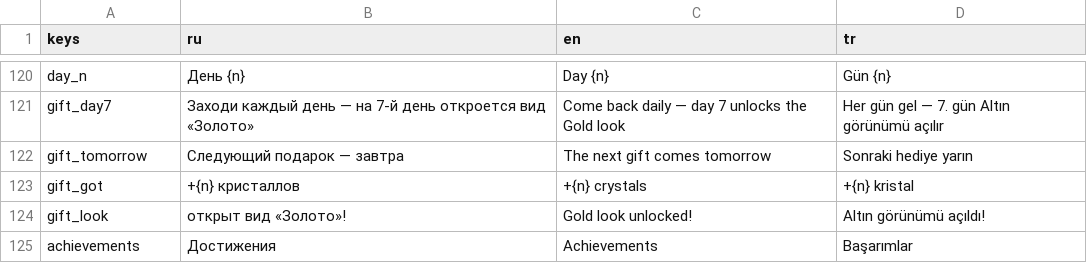
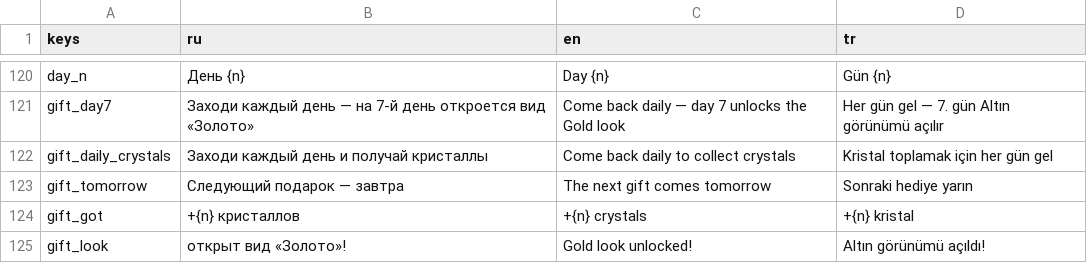
Before and after one commit to electrocrem/bizarre_gems, a CSV file: i18n/strings.csv, drawn as a sheet; only a part is shown, gaps mark what is left out; the shorter side is filled out with more unchanged rows.

```diff
--- a/i18n/strings.csv
+++ b/i18n/strings.csv
@@ -121,2 +121,3 @@ day_n,День {n},Day {n},Gün {n}
 gift_day7,Заходи каждый день — на 7-й день откроется вид «Золото»,Come back daily — day 7 unlocks the Gold look,Her gün gel — 7. gün Altın görünümü açılır
+gift_daily_crystals,Заходи каждый день и получай кристаллы,Come back daily to collect crystals,Kristal toplamak için her gün gel
 gift_tomorrow,Следующий подарок — завтра,The next gift comes tomorrow,Sonraki hediye yarın
```
Also changed, not shown: 22 other files.
